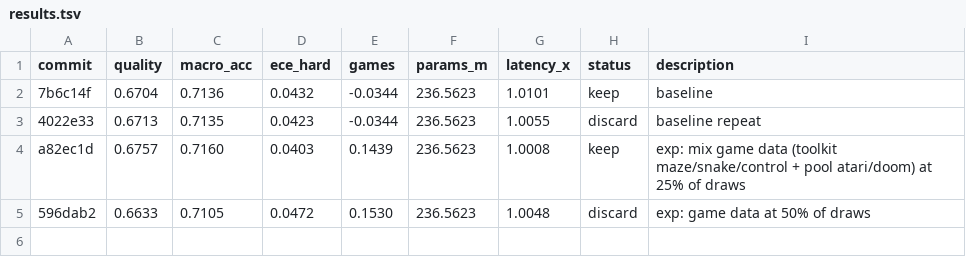
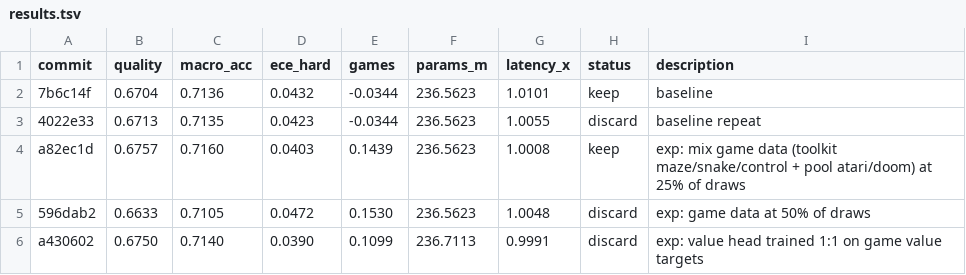
Before and after one commit to r33drichards/laya-vision, a TSV file: autoresearch/runs/sep23-games/results.tsv, drawn as a sheet.

```diff
--- a/autoresearch/runs/sep23-games/results.tsv
+++ b/autoresearch/runs/sep23-games/results.tsv
@@ -5 +5,2 @@ a82ec1d	0.6757	0.7160	0.0403	0.1439	236.5623	1.0008	keep	exp: mix game data (too
 596dab2	0.6633	0.7105	0.0472	0.1530	236.5623	1.0048	discard	exp: game data at 50% of draws
+a430602	0.6750	0.7140	0.0390	0.1099	236.7113	0.9991	discard	exp: value head trained 1:1 on game value targets
```
Also changed, not shown: 1 other file.
